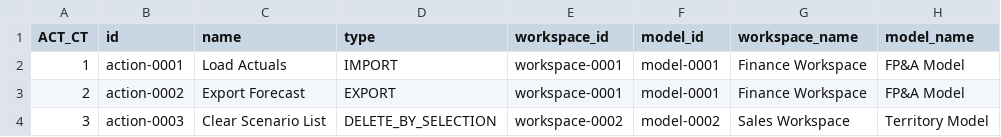
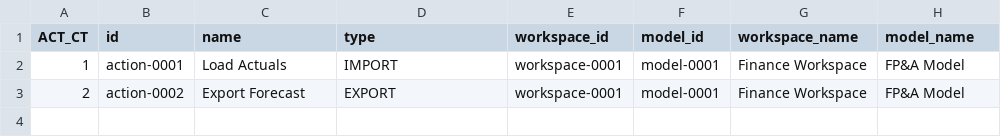
Before and after one commit to jferneau/anaplan-audit-with-history-v4, a CSV file: examples/ACTION_LIST.csv, drawn as a sheet; the diff names each change by its address in the sheet, - before the commit and + after, or states it on an @@ line.

```diff
--- a/examples/ACTION_LIST.csv
+++ b/examples/ACTION_LIST.csv
-row 4: 3 | action-0003 | Clear Scenario List | DELETE_BY_SELECTION | workspace-0002 | model-0002 | Sales Workspace | Territory Model
```
Also changed, not shown: examples/AUDIT_LOG.csv, examples/CLOUDWORKS_LIST.csv, 4 other files.
